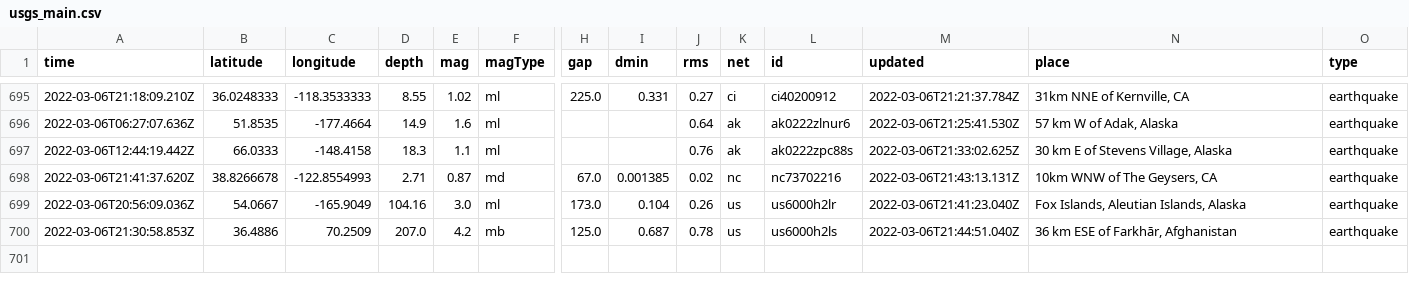
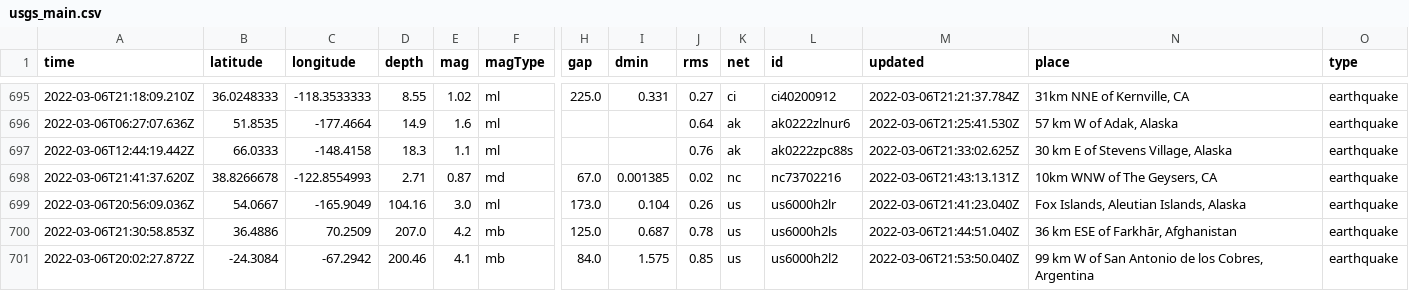
Before and after one commit to johnstont05/nicar22-github-actions, a CSV file: usgs_main.csv, drawn as a sheet; only a part is shown, gaps mark what is left out; rows hold the shown columns only; the diff names each change by its address in the sheet, - before the commit and + after, or states it on an @@ line.

```diff
--- a/usgs_main.csv
+++ b/usgs_main.csv
+row 701: 2022-03-06T20:02:27.872Z | -24.3084 | -67.2942 | 200.46 | 4.1 | mb | 84.0 | 1.575 | 0.85 | us | us6000h2l2 | 2022-03-06T21:53:50.040Z | 99 km W of San Antonio de los Cobres, Argentina | earthquake
```
Also changed, not shown: usgs_current.csv.
